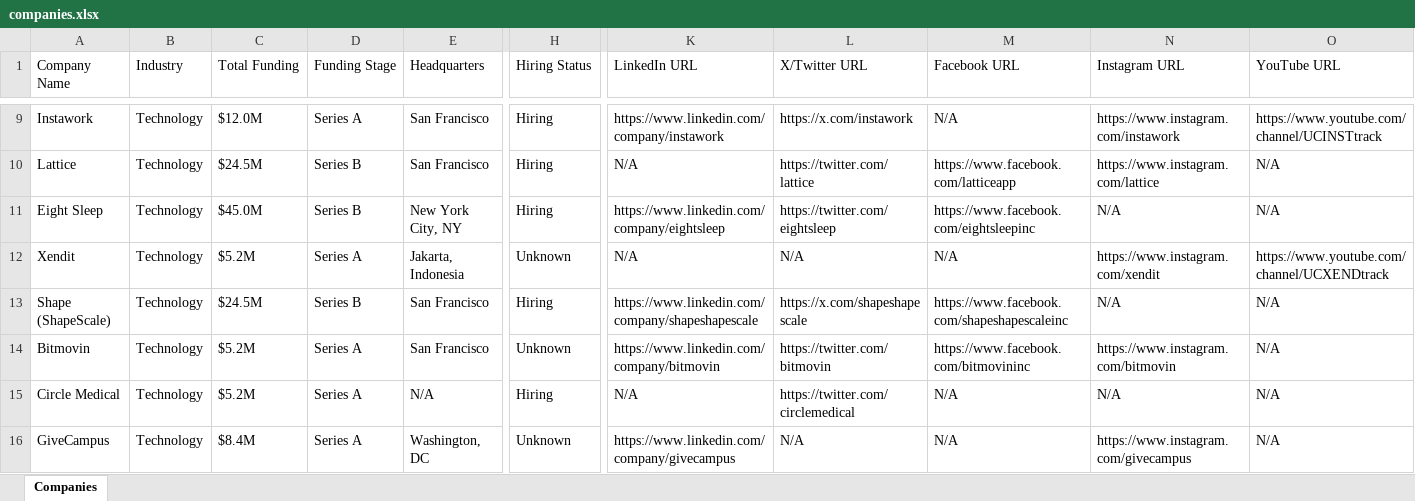
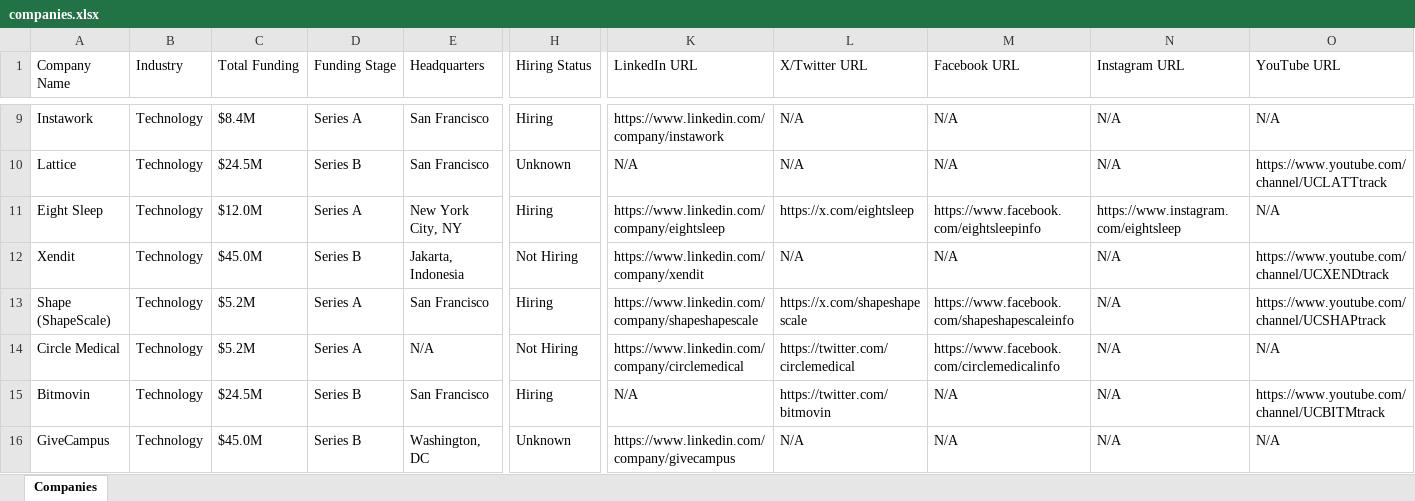
Before and after one commit to usergit535/talent_intelligence_project_2, an Excel workbook: output/companies.xlsx, sheet Companies, drawn as a sheet; only a part is shown, gaps mark what is left out; values as stored, in another font and other column widths than the file's, no cell formats; removed rows and columns are numbered as before the commit, all else as after; rows hold the shown columns only; the diff covers the shown part only; the diff names each change by its address in the sheet, - before the commit and + after, or states it on an @@ line.

```diff
--- a/output/companies.xlsx (sheet Companies)
+++ b/output/companies.xlsx (sheet Companies)
-C9 (Total Funding): $12.0M
+C9 (Total Funding): $8.4M
-L9 (X/Twitter URL): https://x.com/instawork
+L9 (X/Twitter URL): N/A
-N9 (Instagram URL): https://www.instagram.com/instawork
+N9 (Instagram URL): N/A
-O9 (YouTube URL): https://www.youtube.com/channel/UCINSTtrack
+O9 (YouTube URL): N/A
-H10 (Hiring Status): Hiring
+H10 (Hiring Status): Unknown
-L10 (X/Twitter URL): https://twitter.com/lattice
+L10 (X/Twitter URL): N/A
-M10 (Facebook URL): https://www.facebook.com/latticeapp
+M10 (Facebook URL): N/A
-N10 (Instagram URL): https://www.instagram.com/lattice
+N10 (Instagram URL): N/A
-O10 (YouTube URL): N/A
+O10 (YouTube URL): https://www.youtube.com/channel/UCLATTtrack
-C11 (Total Funding): $45.0M
+C11 (Total Funding): $12.0M
-D11 (Funding Stage): Series B
+D11 (Funding Stage): Series A
-L11 (X/Twitter URL): https://twitter.com/eightsleep
+L11 (X/Twitter URL): https://x.com/eightsleep
-M11 (Facebook URL): https://www.facebook.com/eightsleepinc
+M11 (Facebook URL): https://www.facebook.com/eightsleepinfo
-N11 (Instagram URL): N/A
+N11 (Instagram URL): https://www.instagram.com/eightsleep
-C12 (Total Funding): $5.2M
+C12 (Total Funding): $45.0M
-D12 (Funding Stage): Series A
+D12 (Funding Stage): Series B
-H12 (Hiring Status): Unknown
+H12 (Hiring Status): Not Hiring
-K12 (LinkedIn URL): N/A
+K12 (LinkedIn URL): https://www.linkedin.com/company/xendit
-N12 (Instagram URL): https://www.instagram.com/xendit
+N12 (Instagram URL): N/A
-C13 (Total Funding): $24.5M
+C13 (Total Funding): $5.2M
-D13 (Funding Stage): Series B
+D13 (Funding Stage): Series A
-M13 (Facebook URL): https://www.facebook.com/shapeshapescaleinc
+M13 (Facebook URL): https://www.facebook.com/shapeshapescaleinfo
-O13 (YouTube URL): N/A
+O13 (YouTube URL): https://www.youtube.com/channel/UCSHAPtrack
-row 14: Bitmovin | Technology | $5.2M | Series A | San Francisco | Unknown | https://www.linkedin.com/company/bitmovin | https://twitter.com/bitmovin | https://www.facebook.com/bitmovininc | https://www.instagram.com/bitmovin | N/A
-H14 (Hiring Status): Hiring
+H14 (Hiring Status): Not Hiring
-K14 (LinkedIn URL): N/A
+K14 (LinkedIn URL): https://www.linkedin.com/company/circlemedical
-M14 (Facebook URL): N/A
+M14 (Facebook URL): https://www.facebook.com/circlemedicalinfo
+row 15: Bitmovin | Technology | $24.5M | Series B | San Francisco | Hiring | N/A | https://twitter.com/bitmovin | N/A | N/A | https://www.youtube.com/channel/UCBITMtrack
-C16 (Total Funding): $8.4M
+C16 (Total Funding): $45.0M
-D16 (Funding Stage): Series A
+D16 (Funding Stage): Series B
-N16 (Instagram URL): https://www.instagram.com/givecampus
+N16 (Instagram URL): N/A
```
Also changed, not shown: 15 added rows, 15 removed rows and 342 edited cells elsewhere in this sheet, cell formats, 1 other file.
